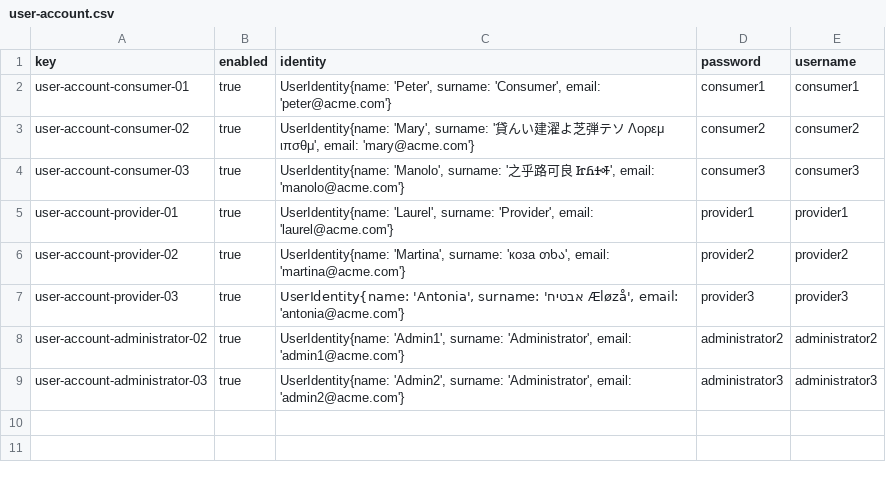
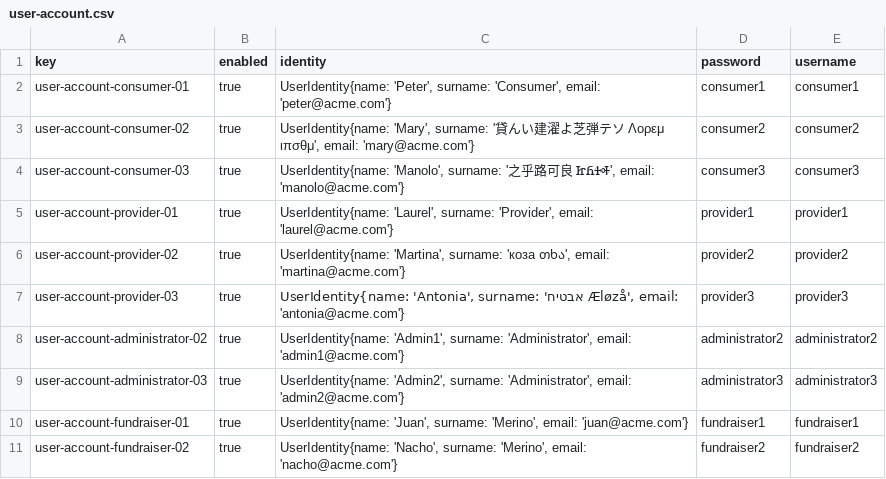
Before and after one commit to AlejandroParody/Acme-Starters-G042, a CSV file: src/main/resources/WEB-INF/data/sample/batch-01/user-account.csv, drawn as a sheet; the diff names each change by its address in the sheet, - before the commit and + after, or states it on an @@ line.

```diff
--- a/src/main/resources/WEB-INF/data/sample/batch-01/user-account.csv
+++ b/src/main/resources/WEB-INF/data/sample/batch-01/user-account.csv
+row 10: user-account-fundraiser-01 | true | UserIdentity{name: 'Juan', surname: 'Merino', email: 'juan@acme.com'} | fundraiser1 | fundraiser1
+row 11: user-account-fundraiser-02 | true | UserIdentity{name: 'Nacho', surname: 'Merino', email: 'nacho@acme.com'} | fundraiser2 | fundraiser2
```
Also changed, not shown: 2 other files.
